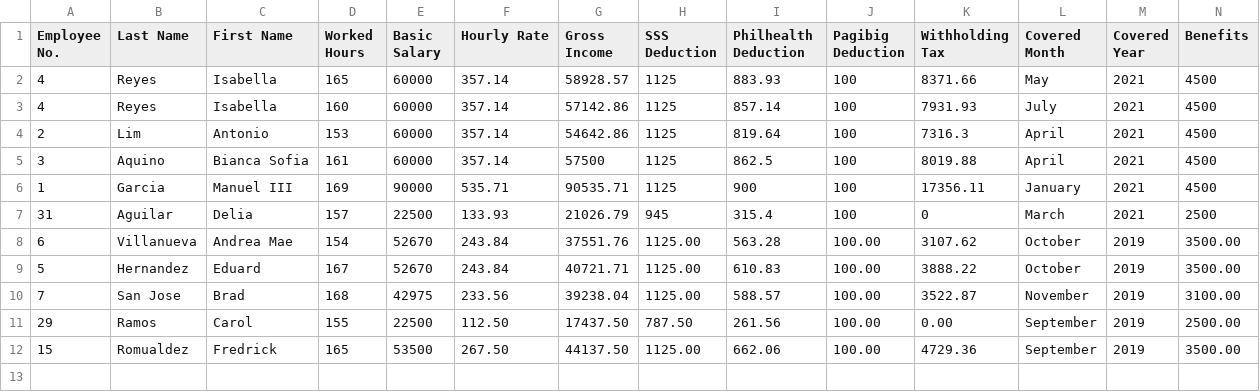
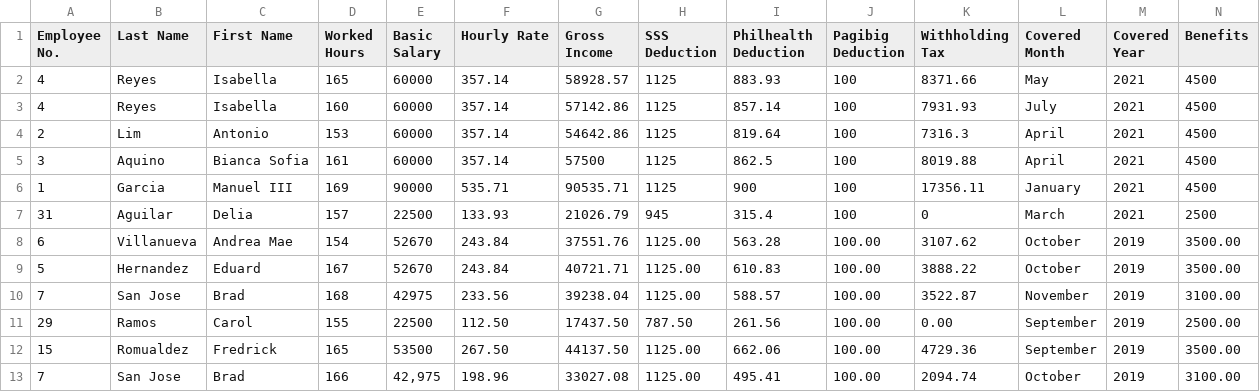
Before and after one commit to QueenIgdns/OOP--TA, a CSV file: src/oop_t2_payroll/PayrollRecords.csv, drawn as a sheet; only a part is shown; rows hold the shown columns only; the diff names each change by its address in the sheet, - before the commit and + after, or states it on an @@ line.

```diff
--- a/src/oop_t2_payroll/PayrollRecords.csv
+++ b/src/oop_t2_payroll/PayrollRecords.csv
+row 13: 7 | San Jose | Brad | 166 | 42,975 | 198.96 | 33027.08 | 1125.00 | 495.41 | 100.00 | 2094.74 | October | 2019 | 3100.00
```
Also changed, not shown: src/oop_t2_payroll/login_attempts.csv, 2 other files.
